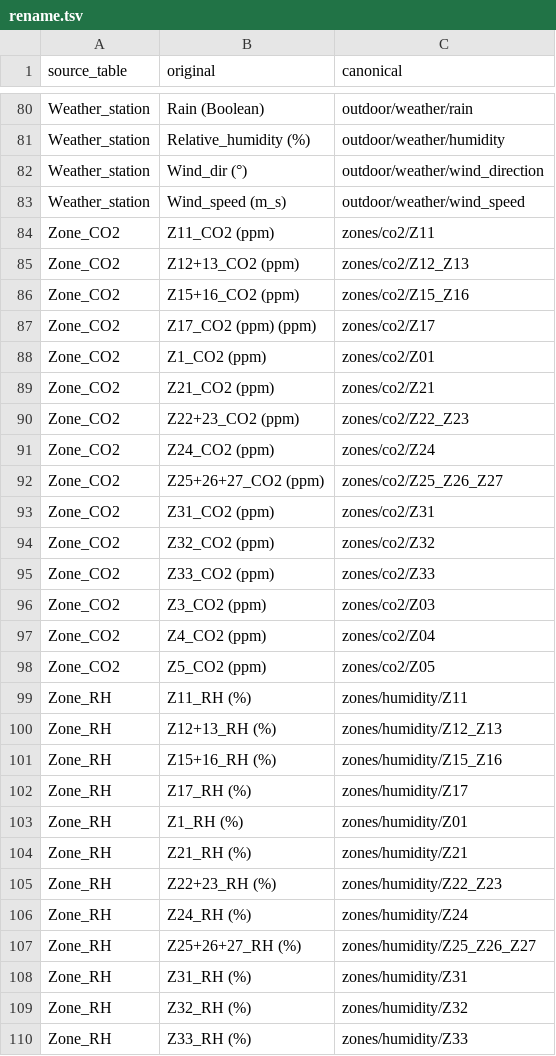
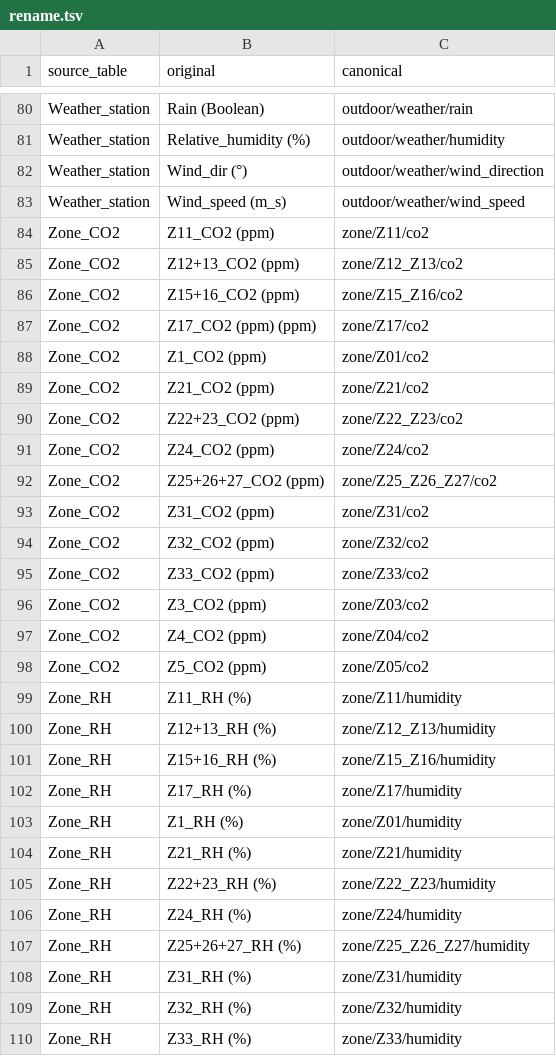
Before and after one commit to slitvinov/hzconvert, a TSV file: rename.tsv, drawn as a sheet; only a part is shown, gaps mark what is left out; the diff covers the shown part only.

```diff
--- a/rename.tsv
+++ b/rename.tsv
@@ -83,28 +83,28 @@ Weather_station	Wind_dir (°)	outdoor/weather/wind_direction
 Weather_station	Wind_speed (m_s)	outdoor/weather/wind_speed
-Zone_CO2	Z11_CO2 (ppm)	zones/co2/Z11
-Zone_CO2	Z12+13_CO2 (ppm)	zones/co2/Z12_Z13
-Zone_CO2	Z15+16_CO2 (ppm)	zones/co2/Z15_Z16
-Zone_CO2	Z17_CO2 (ppm) (ppm)	zones/co2/Z17
-Zone_CO2	Z1_CO2 (ppm)	zones/co2/Z01
-Zone_CO2	Z21_CO2 (ppm)	zones/co2/Z21
-Zone_CO2	Z22+23_CO2 (ppm)	zones/co2/Z22_Z23
-Zone_CO2	Z24_CO2 (ppm)	zones/co2/Z24
-Zone_CO2	Z25+26+27_CO2 (ppm)	zones/co2/Z25_Z26_Z27
-Zone_CO2	Z31_CO2 (ppm)	zones/co2/Z31
-Zone_CO2	Z32_CO2 (ppm)	zones/co2/Z32
-Zone_CO2	Z33_CO2 (ppm)	zones/co2/Z33
-Zone_CO2	Z3_CO2 (ppm)	zones/co2/Z03
-Zone_CO2	Z4_CO2 (ppm)	zones/co2/Z04
-Zone_CO2	Z5_CO2 (ppm)	zones/co2/Z05
-Zone_RH	Z11_RH (%)	zones/humidity/Z11
-Zone_RH	Z12+13_RH (%)	zones/humidity/Z12_Z13
-Zone_RH	Z15+16_RH (%)	zones/humidity/Z15_Z16
-Zone_RH	Z17_RH (%)	zones/humidity/Z17
-Zone_RH	Z1_RH (%)	zones/humidity/Z01
-Zone_RH	Z21_RH (%)	zones/humidity/Z21
-Zone_RH	Z22+23_RH (%)	zones/humidity/Z22_Z23
-Zone_RH	Z24_RH (%)	zones/humidity/Z24
-Zone_RH	Z25+26+27_RH (%)	zones/humidity/Z25_Z26_Z27
-Zone_RH	Z31_RH (%)	zones/humidity/Z31
-Zone_RH	Z32_RH (%)	zones/humidity/Z32
-Zone_RH	Z33_RH (%)	zones/humidity/Z33
+Zone_CO2	Z11_CO2 (ppm)	zone/Z11/co2
+Zone_CO2	Z12+13_CO2 (ppm)	zone/Z12_Z13/co2
+Zone_CO2	Z15+16_CO2 (ppm)	zone/Z15_Z16/co2
+Zone_CO2	Z17_CO2 (ppm) (ppm)	zone/Z17/co2
+Zone_CO2	Z1_CO2 (ppm)	zone/Z01/co2
+Zone_CO2	Z21_CO2 (ppm)	zone/Z21/co2
+Zone_CO2	Z22+23_CO2 (ppm)	zone/Z22_Z23/co2
+Zone_CO2	Z24_CO2 (ppm)	zone/Z24/co2
+Zone_CO2	Z25+26+27_CO2 (ppm)	zone/Z25_Z26_Z27/co2
+Zone_CO2	Z31_CO2 (ppm)	zone/Z31/co2
+Zone_CO2	Z32_CO2 (ppm)	zone/Z32/co2
+Zone_CO2	Z33_CO2 (ppm)	zone/Z33/co2
+Zone_CO2	Z3_CO2 (ppm)	zone/Z03/co2
+Zone_CO2	Z4_CO2 (ppm)	zone/Z04/co2
+Zone_CO2	Z5_CO2 (ppm)	zone/Z05/co2
+Zone_RH	Z11_RH (%)	zone/Z11/humidity
+Zone_RH	Z12+13_RH (%)	zone/Z12_Z13/humidity
+Zone_RH	Z15+16_RH (%)	zone/Z15_Z16/humidity
+Zone_RH	Z17_RH (%)	zone/Z17/humidity
+Zone_RH	Z1_RH (%)	zone/Z01/humidity
+Zone_RH	Z21_RH (%)	zone/Z21/humidity
+Zone_RH	Z22+23_RH (%)	zone/Z22_Z23/humidity
+Zone_RH	Z24_RH (%)	zone/Z24/humidity
+Zone_RH	Z25+26+27_RH (%)	zone/Z25_Z26_Z27/humidity
+Zone_RH	Z31_RH (%)	zone/Z31/humidity
+Zone_RH	Z32_RH (%)	zone/Z32/humidity
+Zone_RH	Z33_RH (%)	zone/Z33/humidity
```
Also changed, not shown: 118 edited cells elsewhere in this file, rubric.tsv.
